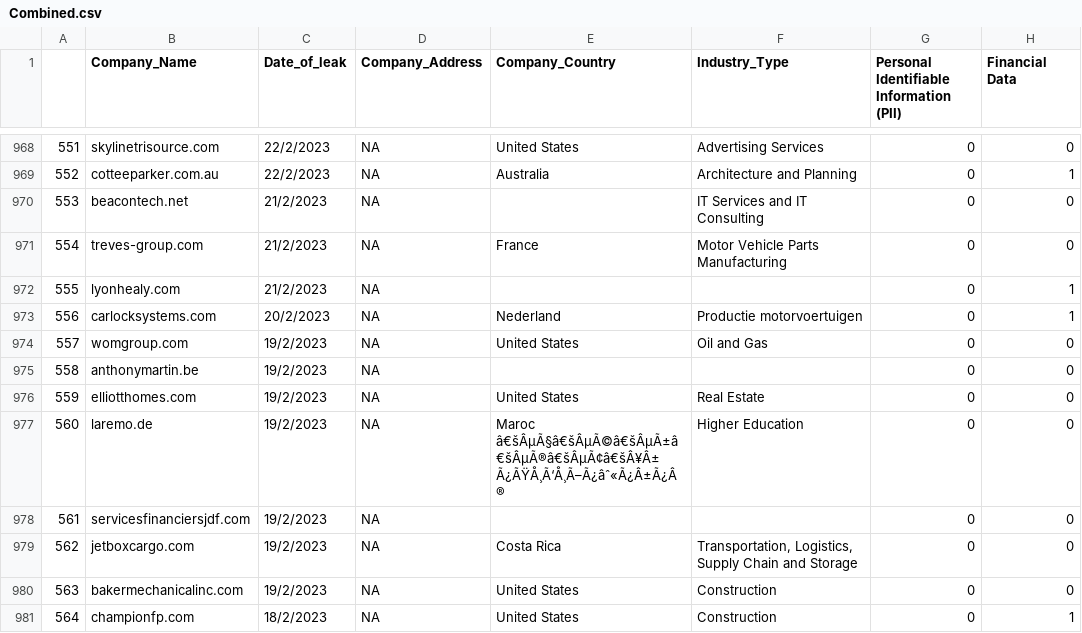
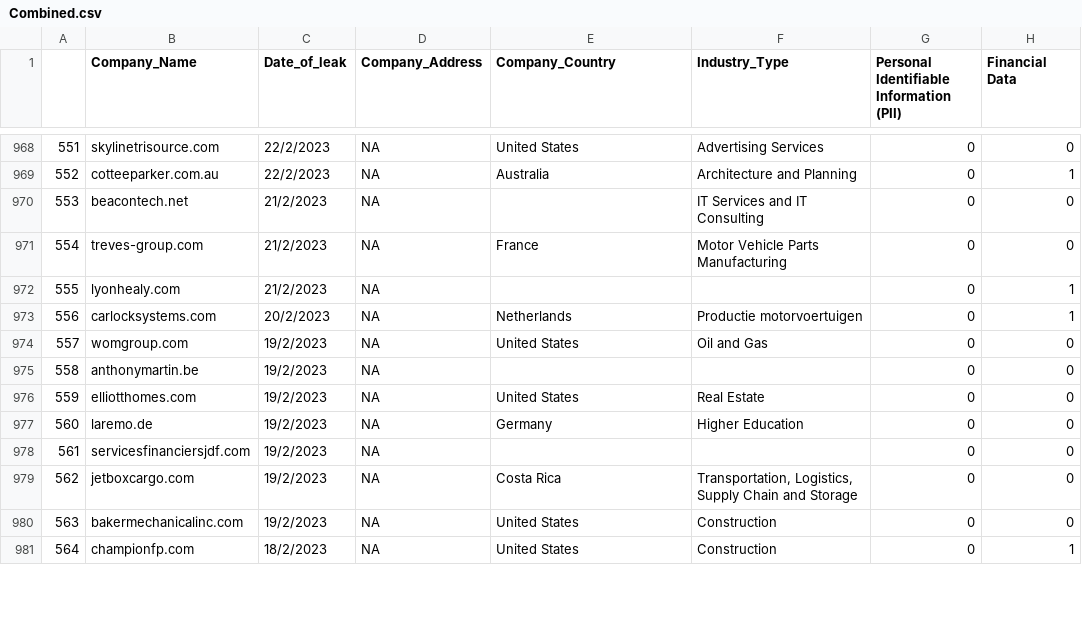
Before and after one commit to S-Samiksha/CZ4070_CTI, a CSV file: Submission Folder/Combined.csv, drawn as a sheet; only a part is shown, gaps mark what is left out; the diff covers the shown part only; the diff names each change by its address in the sheet, - before the commit and + after, or states it on an @@ line.

```diff
--- a/Submission Folder/Combined.csv
+++ b/Submission Folder/Combined.csv
-E973 (Company_Country): Nederland
+E973 (Company_Country): Netherlands
-E977 (Company_Country): Maroc â€šÂµÃ§â€šÂµÃ©â€šÂµÃ±â€šÂµÃ®â€šÂµÃ¢â€šÂ¥Â± Ã¿ÃŸÅ¸Ã‘Å¸Ã–Ã¿âˆ«Ã¿Â±Ã¿Â®
+E977 (Company_Country): Germany
```
Also changed, not shown: 138 edited cells elsewhere in this file, 2 other files.
